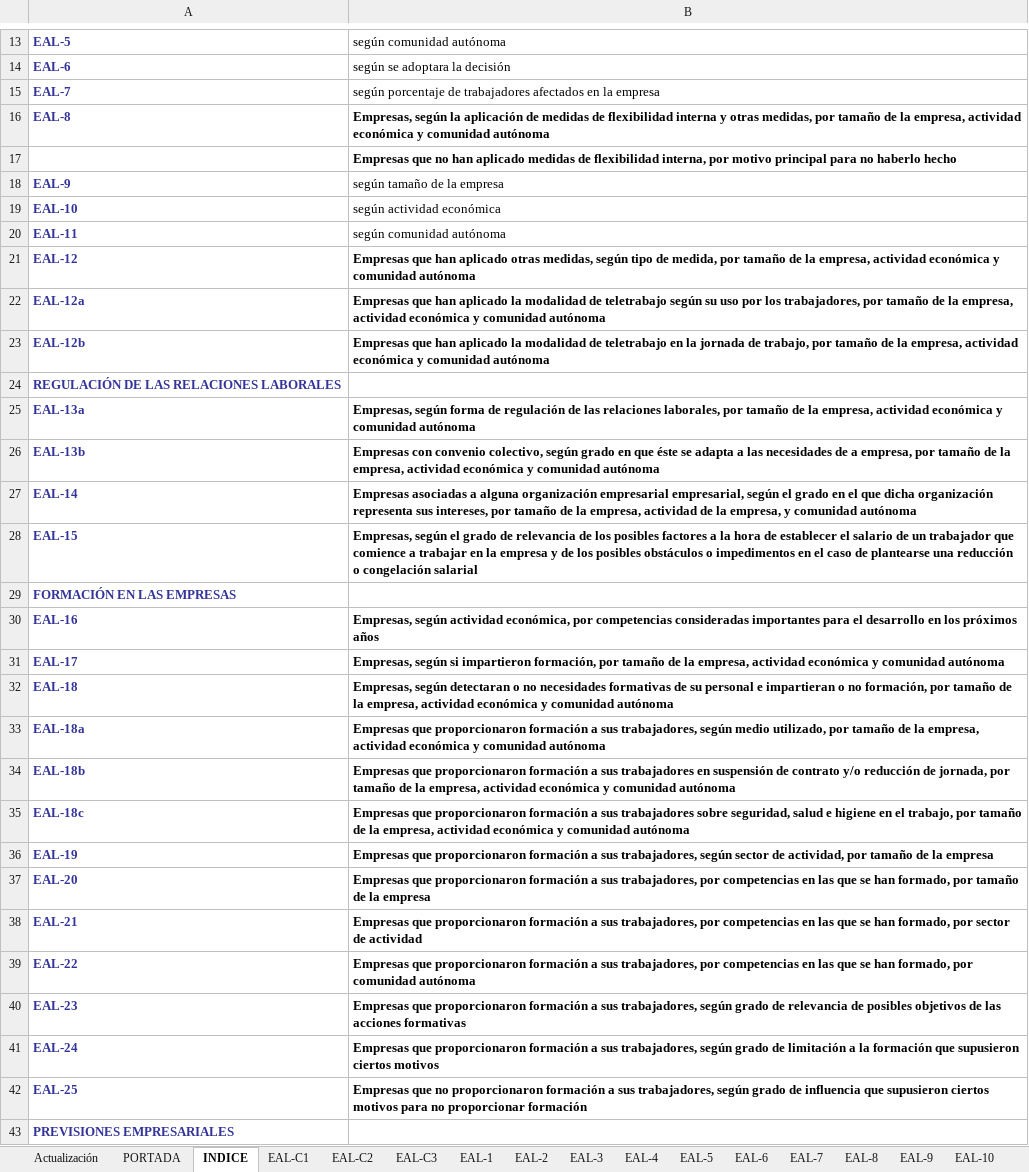
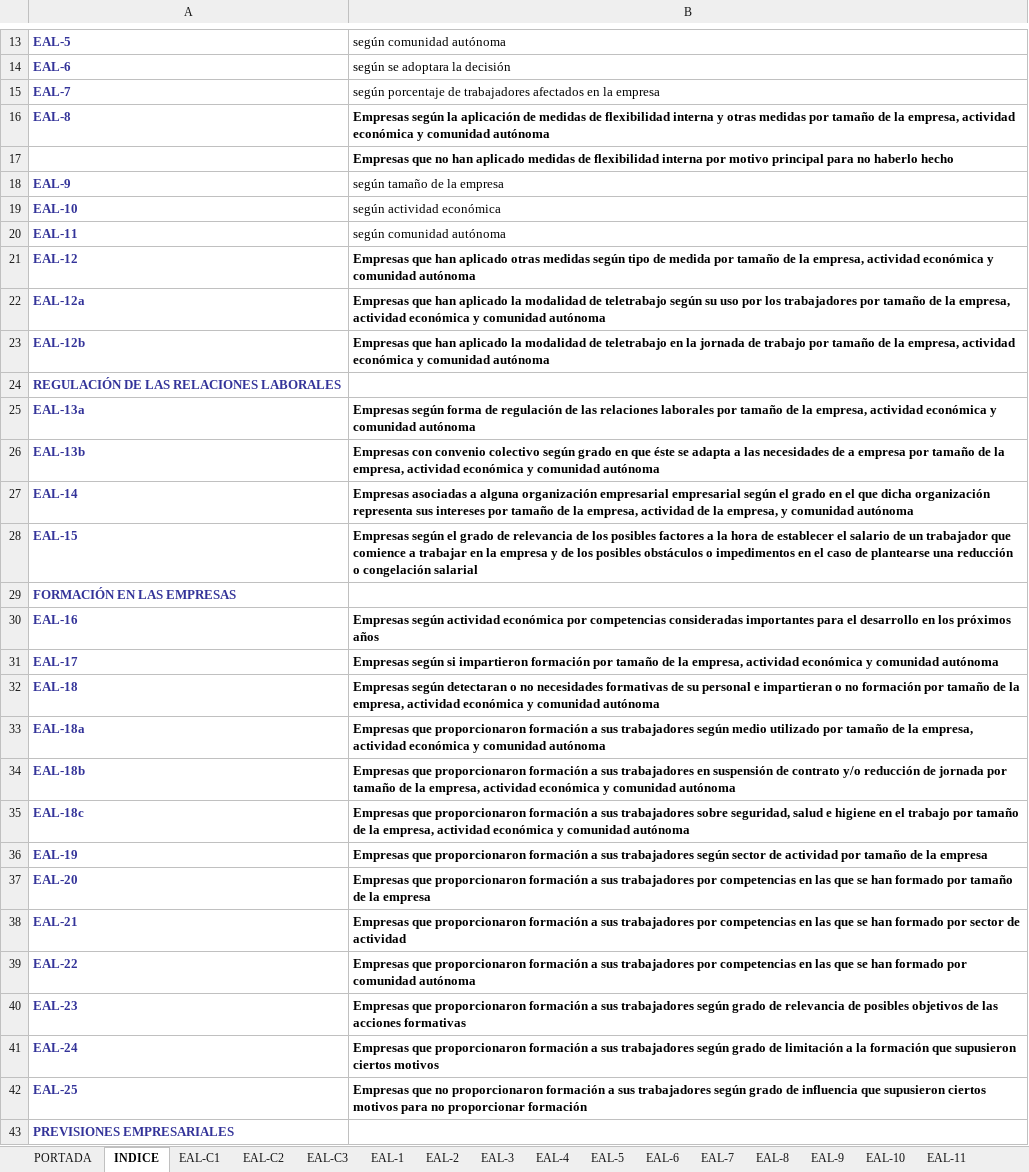
Before and after one commit to ITACADEMYprojectes/ProjecteData, an Excel workbook: Equip_33/Data/Encuesta_EAL/Raw_2022-2024/Tablas_EAL_2024.xlsx, sheet INDICE, drawn as a sheet; only a part is shown, gaps mark what is left out; values as stored, in another font and other column widths than the file's, no borders; the diff covers the shown part only; the diff names each change by its address in the sheet, - before the commit and + after, or states it on an @@ line.

```diff
--- a/Equip_33/Data/Encuesta_EAL/Raw_2022-2024/Tablas_EAL_2024.xlsx (sheet INDICE)
+++ b/Equip_33/Data/Encuesta_EAL/Raw_2022-2024/Tablas_EAL_2024.xlsx (sheet INDICE)
-sheet tab: Actualización
-B16: Empresas, según la aplicación de medidas de flexibilidad interna y otras medidas, por tamaño…
+B16: Empresas según la aplicación de medidas de flexibilidad interna y otras medidas por tamaño…
-B17: …de flexibilidad interna, por motivo…
+B17: …de flexibilidad interna por motivo…
-B21: …aplicado otras medidas, según tipo de medida, por tamaño…
+B21: …aplicado otras medidas según tipo de medida por tamaño…
-B22: …por los trabajadores, por tamaño…
+B22: …por los trabajadores por tamaño…
-B23: …jornada de trabajo, por tamaño…
+B23: …jornada de trabajo por tamaño…
-B25: Empresas, según forma de regulación de las relaciones laborales, por tamaño…
+B25: Empresas según forma de regulación de las relaciones laborales por tamaño…
-B26: …con convenio colectivo, según grado en que éste se adapta a las necesidades de a empresa, por tamaño…
+B26: …con convenio colectivo según grado en que éste se adapta a las necesidades de a empresa por tamaño…
-B27: …organización empresarial empresarial, según el grado en el que dicha organización representa sus intereses, por tamaño…
+B27: …organización empresarial empresarial según el grado en el que dicha organización representa sus intereses por tamaño…
-B28: Empresas, según el…
+B28: Empresas según el…
-B30: Empresas, según actividad económica, por competencias…
+B30: Empresas según actividad económica por competencias…
-B31: Empresas, según si impartieron formación, por tamaño…
+B31: Empresas según si impartieron formación por tamaño…
-B32: Empresas, según detectaran o no necesidades formativas de su personal e impartieran o no formación, por tamaño…
+B32: Empresas según detectaran o no necesidades formativas de su personal e impartieran o no formación por tamaño…
-B33: …a sus trabajadores, según medio utilizado, por tamaño…
+B33: …a sus trabajadores según medio utilizado por tamaño…
-B34: …reducción de jornada, por tamaño…
+B34: …reducción de jornada por tamaño…
-B35: …en el trabajo, por tamaño…
+B35: …en el trabajo por tamaño…
-B36: …a sus trabajadores, según sector de actividad, por tamaño…
+B36: …a sus trabajadores según sector de actividad por tamaño…
-B37: …a sus trabajadores, por competencias en las que se han formado, por tamaño…
+B37: …a sus trabajadores por competencias en las que se han formado por tamaño…
-B38: …a sus trabajadores, por competencias en las que se han formado, por sector…
+B38: …a sus trabajadores por competencias en las que se han formado por sector…
-B39: …a sus trabajadores, por competencias en las que se han formado, por comunidad…
+B39: …a sus trabajadores por competencias en las que se han formado por comunidad…
-B40: …a sus trabajadores, según grado…
+B40: …a sus trabajadores según grado…
-B41: …a sus trabajadores, según grado…
+B41: …a sus trabajadores según grado…
-B42: …a sus trabajadores, según grado…
+B42: …a sus trabajadores según grado…
```
Also changed, not shown: 1 added row and 18 edited cells elsewhere in this sheet, sheet EAL-5, sheet EAL-22, sheet EAL-35, sheet EAL-16, sheet EAL-27a, sheet EAL-24, 43 more sheets, other sheet tabs, charts or pictures.
